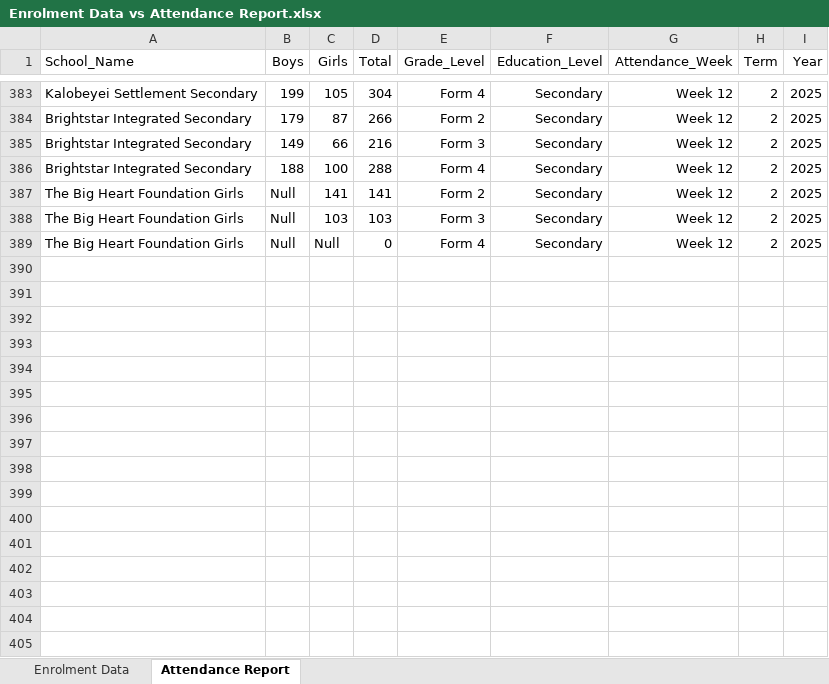
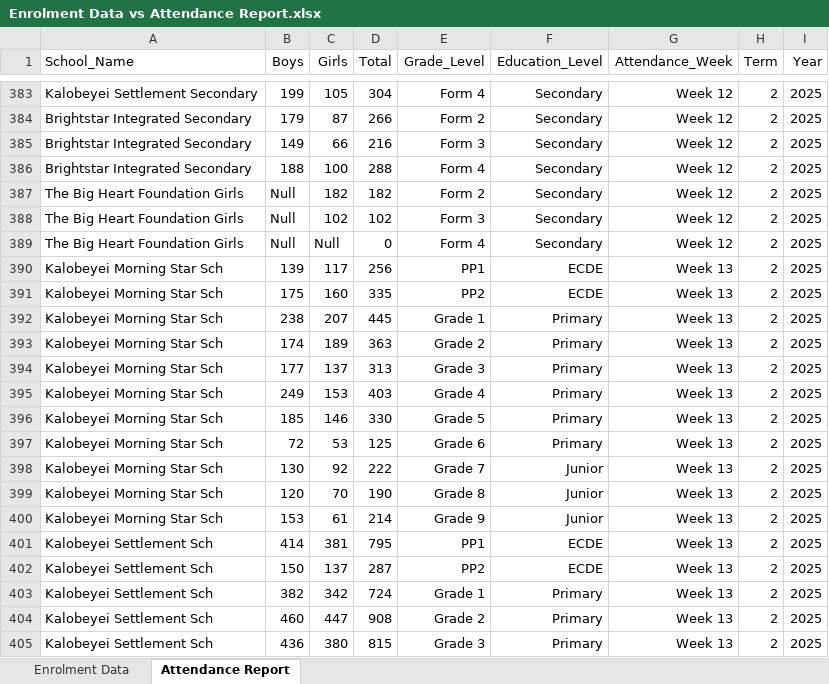
Before and after one commit to johnkul/FCASchoolsDataHub, an Excel workbook: School Enrolment&Attendance/Enrolment Data vs Attendance Report.xlsx, sheet Attendance Report, drawn as a sheet; only a part is shown, gaps mark what is left out; values as stored, in another font and other column widths than the file's, no borders; the diff covers the shown part only; the diff names each change by its address in the sheet, - before the commit and + after, or states it on an @@ line.

Commit message:
Updated Excel workbook

```diff
--- a/School Enrolment&Attendance/Enrolment Data vs Attendance Report.xlsx (sheet Attendance Report)
+++ b/School Enrolment&Attendance/Enrolment Data vs Attendance Report.xlsx (sheet Attendance Report)
-C387 (Girls): 141
+C387 (Girls): 182
-D387 (Total): 141
+D387 (Total): 182
-C388 (Girls): 103
+C388 (Girls): 102
-D388 (Total): 103
+D388 (Total): 102
+row 390: Kalobeyei Morning Star Sch | 139 | 117 | 256 | PP1 | ECDE | Week 13 | 2 | 2025
+row 391: Kalobeyei Morning Star Sch | 175 | 160 | 335 | PP2 | ECDE | Week 13 | 2 | 2025
+row 392: Kalobeyei Morning Star Sch | 238 | 207 | 445 | Grade 1 | Primary | Week 13 | 2 | 2025
+row 393: Kalobeyei Morning Star Sch | 174 | 189 | 363 | Grade 2 | Primary | Week 13 | 2 | 2025
+row 394: Kalobeyei Morning Star Sch | 177 | 137 | 313 | Grade 3 | Primary | Week 13 | 2 | 2025
+row 395: Kalobeyei Morning Star Sch | 249 | 153 | 403 | Grade 4 | Primary | Week 13 | 2 | 2025
+row 396: Kalobeyei Morning Star Sch | 185 | 146 | 330 | Grade 5 | Primary | Week 13 | 2 | 2025
+row 397: Kalobeyei Morning Star Sch | 72 | 53 | 125 | Grade 6 | Primary | Week 13 | 2 | 2025
+row 398: Kalobeyei Morning Star Sch | 130 | 92 | 222 | Grade 7 | Junior | Week 13 | 2 | 2025
+row 399: Kalobeyei Morning Star Sch | 120 | 70 | 190 | Grade 8 | Junior | Week 13 | 2 | 2025
+row 400: Kalobeyei Morning Star Sch | 153 | 61 | 214 | Grade 9 | Junior | Week 13 | 2 | 2025
+row 401: Kalobeyei Settlement Sch | 414 | 381 | 795 | PP1 | ECDE | Week 13 | 2 | 2025
+row 402: Kalobeyei Settlement Sch | 150 | 137 | 287 | PP2 | ECDE | Week 13 | 2 | 2025
+row 403: Kalobeyei Settlement Sch | 382 | 342 | 724 | Grade 1 | Primary | Week 13 | 2 | 2025
+row 404: Kalobeyei Settlement Sch | 460 | 447 | 908 | Grade 2 | Primary | Week 13 | 2 | 2025
+row 405: Kalobeyei Settlement Sch | 436 | 380 | 815 | Grade 3 | Primary | Week 13 | 2 | 2025
```
Also changed, not shown: 81 added rows elsewhere in this sheet, sheet Enrolment Data.
